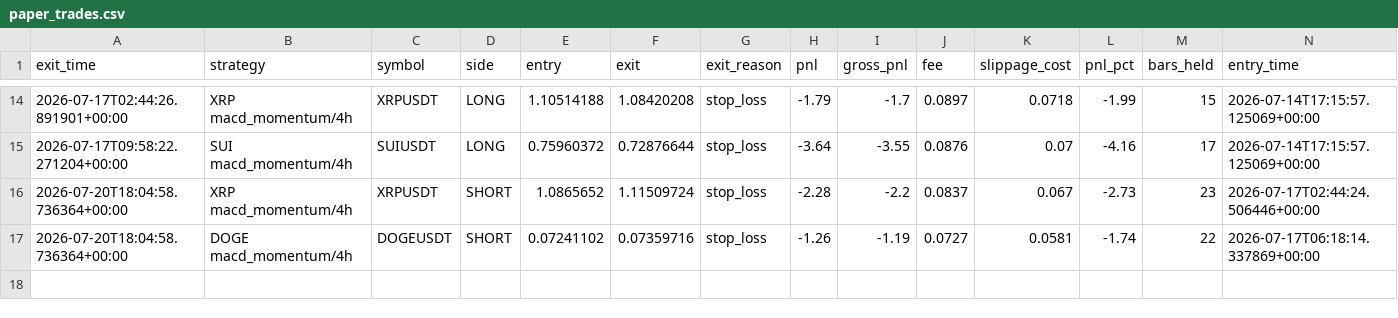
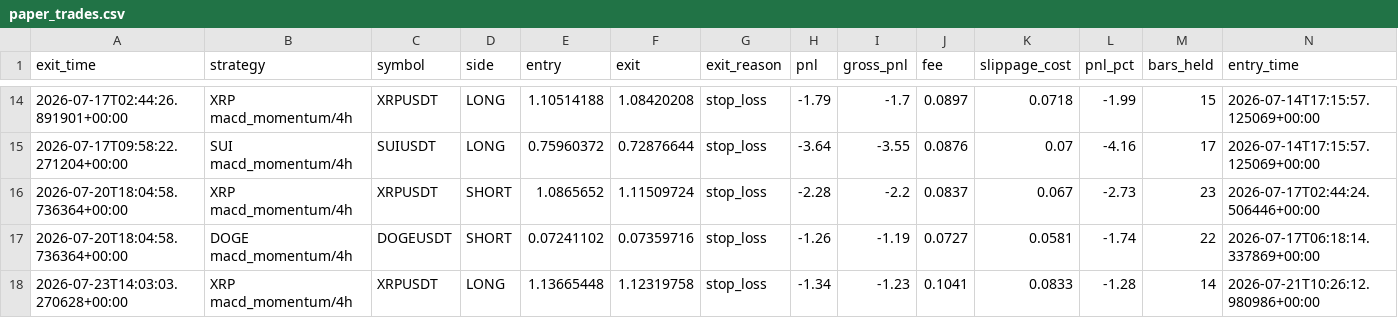
Before and after one commit to movingredstone/crypto-signals, a CSV file: paper_trades.csv, drawn as a sheet; only a part is shown, gaps mark what is left out; rows hold the shown columns only; the diff names each change by its address in the sheet, - before the commit and + after, or states it on an @@ line.

Commit message:
paper: update [2026-07-23 14:03]

```diff
--- a/paper_trades.csv
+++ b/paper_trades.csv
+row 18: 2026-07-23T14:03:03.270628+00:00 | XRP macd_momentum/4h | XRPUSDT | LONG | 1.13665448 | 1.12319758 | stop_loss | -1.34 | -1.23 | 0.1041 | 0.0833 | -1.28 | 14 | 2026-07-21T10:26:12.980986+00:00
```
Also changed, not shown: 1 other file.
